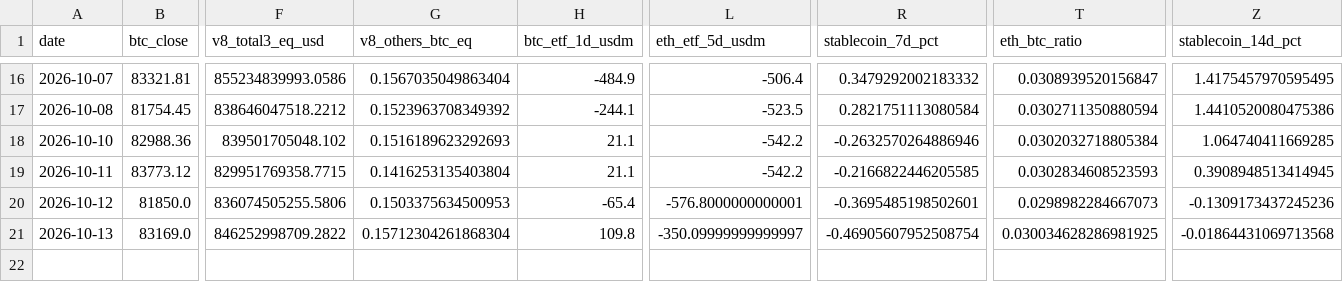
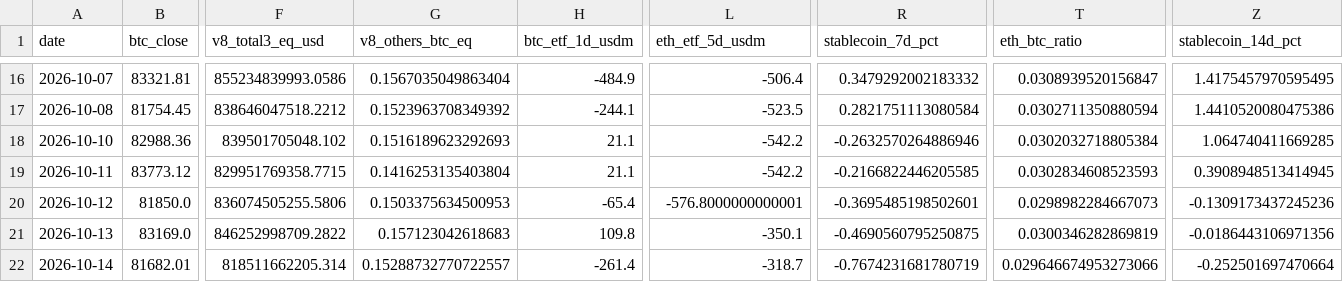
Before and after one commit to PawelKaminski12/TEST-LAB-V8, a CSV file: crypto_data_hub/HISTORY.csv, drawn as a sheet; only a part is shown, gaps mark what is left out; rows hold the shown columns only; the diff names each change by its address in the sheet, - before the commit and + after, or states it on an @@ line.

```diff
--- a/crypto_data_hub/HISTORY.csv
+++ b/crypto_data_hub/HISTORY.csv
-G21 (v8_others_btc_eq): 0.15712304261868304
+G21 (v8_others_btc_eq): 0.157123042618683
-L21 (eth_etf_5d_usdm): -350.09999999999997
+L21 (eth_etf_5d_usdm): -350.1
-R21 (stablecoin_7d_pct): -0.46905607952508754
+R21 (stablecoin_7d_pct): -0.4690560795250875
-T21 (eth_btc_ratio): 0.030034628286981925
+T21 (eth_btc_ratio): 0.0300346282869819
-Z21 (stablecoin_14d_pct): -0.01864431069713568
+Z21 (stablecoin_14d_pct): -0.0186443106971356
+row 22: 2026-10-14 | 81682.01 | 818511662205.314 | 0.15288732770722557 | -261.4 | -318.7 | -0.7674231681780719 | 0.029646674953273066 | -0.252501697470664
```
Also changed, not shown: 1 other file.
